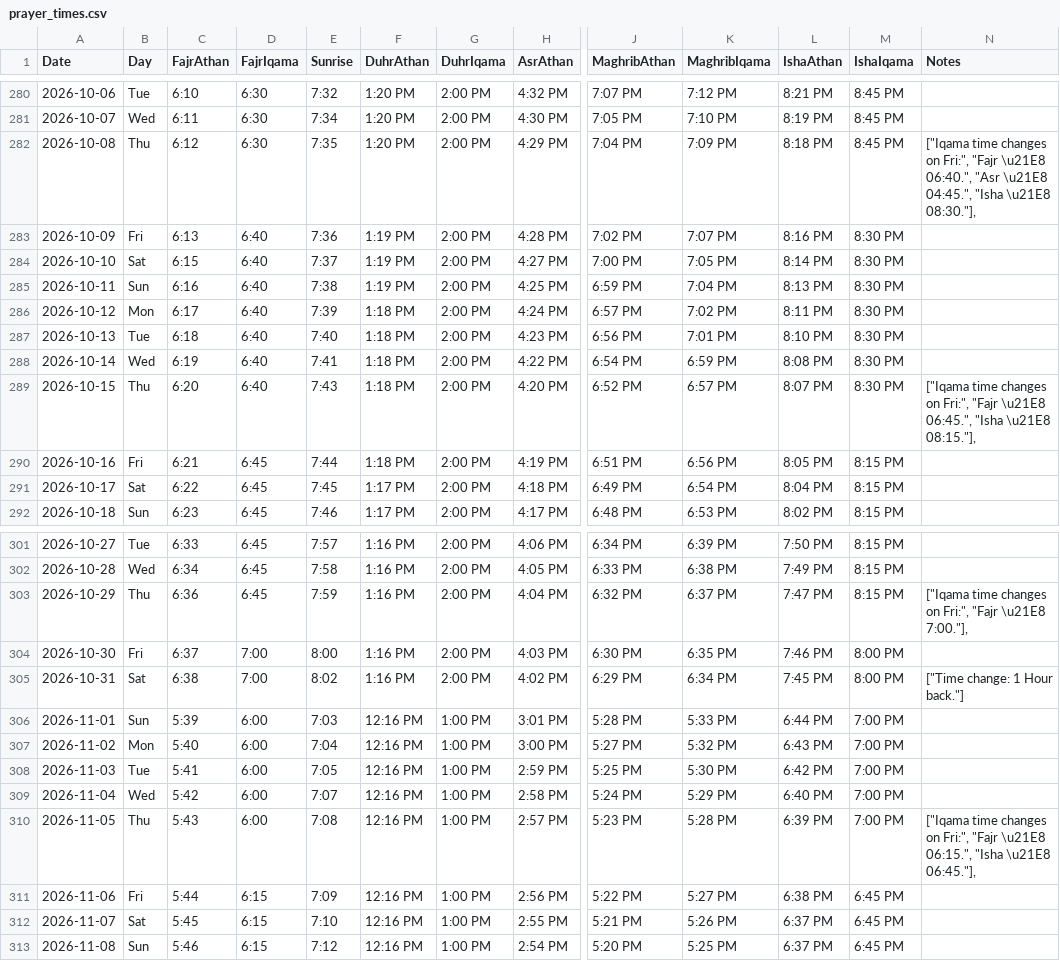
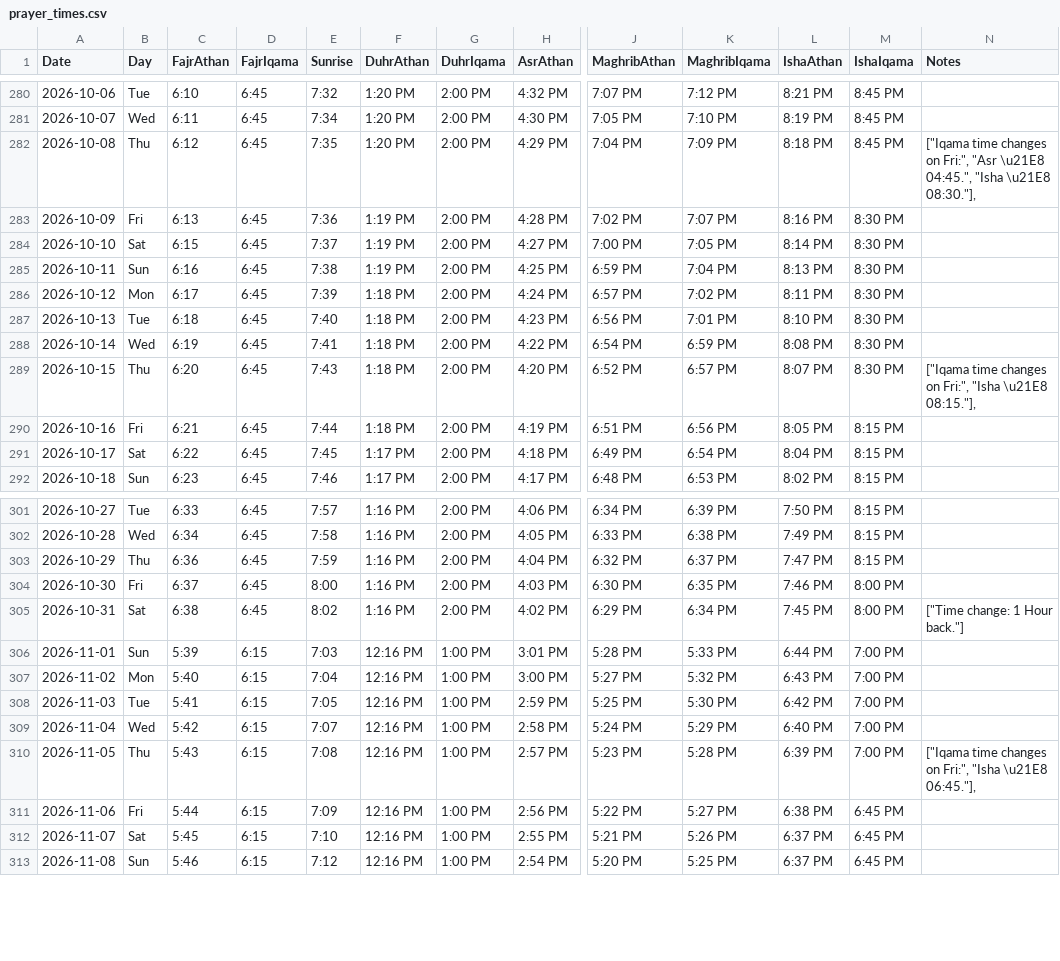
Before and after one commit to Ehai-development/prayertimes-portable, a CSV file: data/prayer_times.csv, drawn as a sheet; only a part is shown, gaps mark what is left out; the diff covers the shown part only; the diff names each change by its address in the sheet, - before the commit and + after, or states it on an @@ line.

Commit message:
Release: update iqamah countdown and rebuild

```diff
--- a/data/prayer_times.csv
+++ b/data/prayer_times.csv
-D280:D282 (FajrIqama): 6:30
+D280:D282 (FajrIqama): 6:45
-N282 (Notes): …on Fri:", "Fajr \u21E8 06:40.", "Asr \u21E8…
+N282 (Notes): …on Fri:", "Asr \u21E8…
-D283:D289 (FajrIqama): 6:40
+D283:D289 (FajrIqama): 6:45
-N289 (Notes): …on Fri:", "Fajr \u21E8 06:45.", "Isha \u21E8…
+N289 (Notes): …on Fri:", "Isha \u21E8…
-N303 (Notes): ["Iqama time changes on Fri:", "Fajr \u21E8 7:00."],
+N303 (Notes): (empty)
-D304:D305 (FajrIqama): 7:00
+D304:D305 (FajrIqama): 6:45
-D306:D310 (FajrIqama): 6:00
+D306:D310 (FajrIqama): 6:15
-N310 (Notes): …on Fri:", "Fajr \u21E8 06:15.", "Isha \u21E8…
+N310 (Notes): …on Fri:", "Isha \u21E8…
```
Also changed, not shown: 68 edited cells elsewhere in this file, 54 other files.
